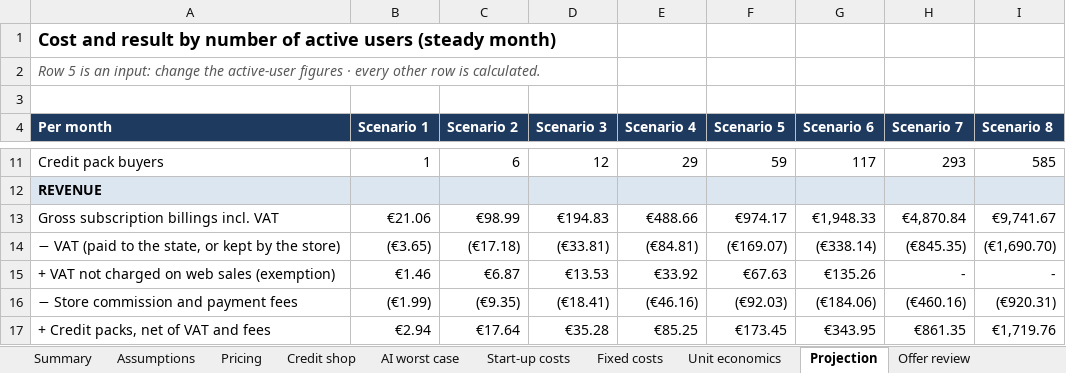
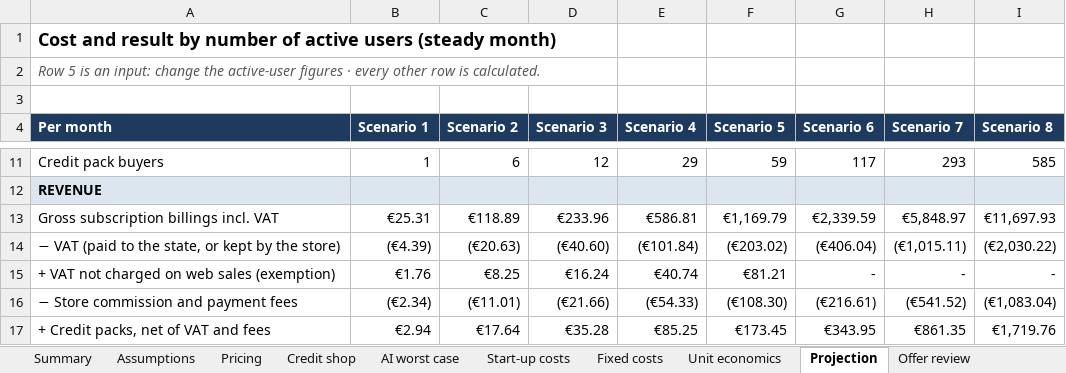
Before and after one commit to Foloutdono/Japanese_Learner, an Excel workbook: docs/business/tsuji-costs.xlsx, sheet Projection, drawn as a sheet; only a part is shown, gaps mark what is left out; values as stored, in another font and other column widths than the file's, no borders; charts and pictures not drawn; the diff covers the shown part only; the diff names each change by its address in the sheet, - before the commit and + after, or states it on an @@ line.

```diff
--- a/docs/business/tsuji-costs.xlsx (sheet Projection)
+++ b/docs/business/tsuji-costs.xlsx (sheet Projection)
-B13 (Scenario 1): €21.06
+B13 (Scenario 1): €25.31
-C13 (Scenario 2): €98.99
+C13 (Scenario 2): €118.89
-D13 (Scenario 3): €194.83
+D13 (Scenario 3): €233.96
-E13 (Scenario 4): €488.66
+E13 (Scenario 4): €586.81
-F13 (Scenario 5): €974.17
+F13 (Scenario 5): €1,169.79
-G13 (Scenario 6): €1,948.33
+G13 (Scenario 6): €2,339.59
-H13 (Scenario 7): €4,870.84
+H13 (Scenario 7): €5,848.97
-I13 (Scenario 8): €9,741.67
+I13 (Scenario 8): €11,697.93
-B14 (Scenario 1): (€3.65)
+B14 (Scenario 1): (€4.39)
-C14 (Scenario 2): (€17.18)
+C14 (Scenario 2): (€20.63)
-D14 (Scenario 3): (€33.81)
+D14 (Scenario 3): (€40.60)
-E14 (Scenario 4): (€84.81)
+E14 (Scenario 4): (€101.84)
-F14 (Scenario 5): (€169.07)
+F14 (Scenario 5): (€203.02)
-G14 (Scenario 6): (€338.14)
+G14 (Scenario 6): (€406.04)
-H14 (Scenario 7): (€845.35)
+H14 (Scenario 7): (€1,015.11)
-I14 (Scenario 8): (€1,690.70)
+I14 (Scenario 8): (€2,030.22)
-B15 (Scenario 1): €1.46
+B15 (Scenario 1): €1.76
-C15 (Scenario 2): €6.87
+C15 (Scenario 2): €8.25
-D15 (Scenario 3): €13.53
+D15 (Scenario 3): €16.24
-E15 (Scenario 4): €33.92
+E15 (Scenario 4): €40.74
-F15 (Scenario 5): €67.63
+F15 (Scenario 5): €81.21
-G15 (Scenario 6): €135.26
+G15 (Scenario 6): -
-B16 (Scenario 1): (€1.99)
+B16 (Scenario 1): (€2.34)
-C16 (Scenario 2): (€9.35)
+C16 (Scenario 2): (€11.01)
-D16 (Scenario 3): (€18.41)
+D16 (Scenario 3): (€21.66)
-E16 (Scenario 4): (€46.16)
+E16 (Scenario 4): (€54.33)
-F16 (Scenario 5): (€92.03)
+F16 (Scenario 5): (€108.30)
-G16 (Scenario 6): (€184.06)
+G16 (Scenario 6): (€216.61)
-H16 (Scenario 7): (€460.16)
+H16 (Scenario 7): (€541.52)
-I16 (Scenario 8): (€920.31)
+I16 (Scenario 8): (€1,083.04)
```
Also changed, not shown: 81 edited cells elsewhere in this sheet, sheet Unit economics, sheet Pricing, sheet Summary, sheet Assumptions, sheet Offer review, sheet AI worst case, 1 more sheet, charts or pictures, 1 other file.
